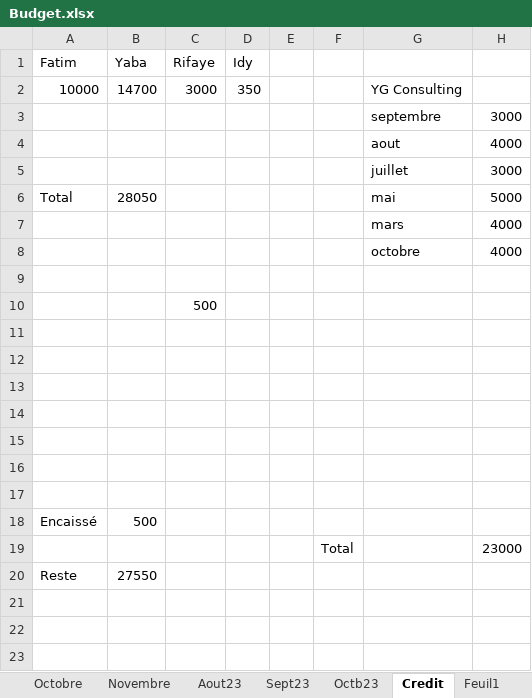
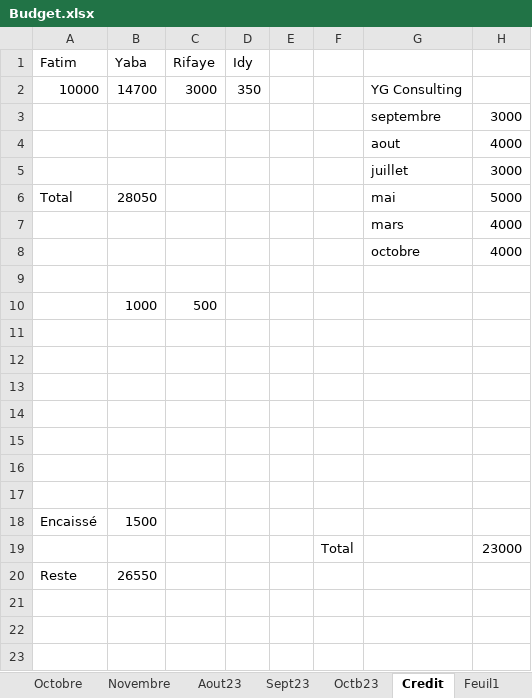
Before and after one commit to Aboudara/Document, an Excel workbook: Budget.xlsx, sheet Credit, drawn as a sheet; only a part is shown; values as stored, in another font and other column widths than the file's, no borders; the diff names each change by its address in the sheet, - before the commit and + after, or states it on an @@ line.

```diff
--- a/Budget.xlsx (sheet Credit)
+++ b/Budget.xlsx (sheet Credit)
-B10 (Yaba): (empty)
+B10 (Yaba): 1000
-B18 (Yaba): 500
+B18 (Yaba): 1500
-B20 (Yaba): 27550
+B20 (Yaba): 26550
```
Also changed, not shown: sheet Octb23.
